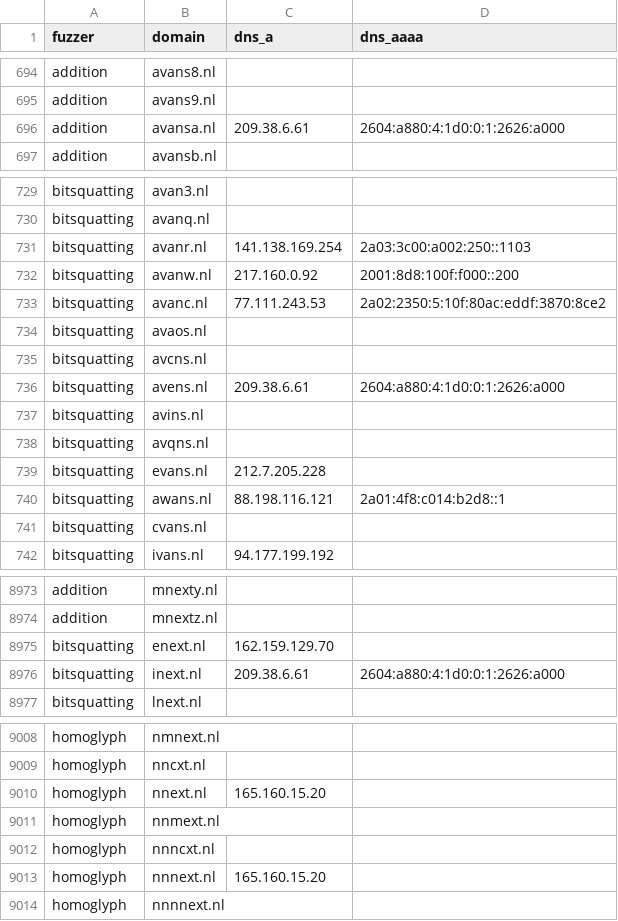
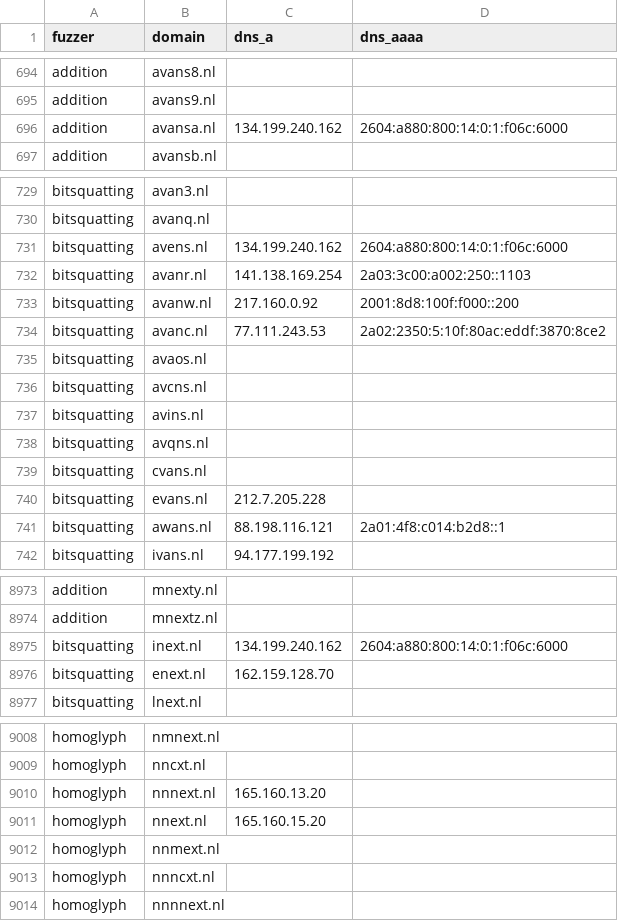
Before and after one commit to kqlen/Lists, a CSV file: DNSTWIST/data/dnstwist_all.csv, drawn as a sheet; only a part is shown, gaps mark what is left out; the diff covers the shown part only.

```diff
--- a/DNSTWIST/data/dnstwist_all.csv
+++ b/DNSTWIST/data/dnstwist_all.csv
@@ -695,3 +695,3 @@ addition,avans8.nl,,
 addition,avans9.nl,,
-addition,avansa.nl,209.38.6.61,2604:a880:4:1d0:0:1:2626:a000
+addition,avansa.nl,134.199.240.162,2604:a880:800:14:0:1:f06c:6000
 addition,avansb.nl,,
@@ -730,2 +730,3 @@ bitsquatting,avan3.nl,,
 bitsquatting,avanq.nl,,
+bitsquatting,avens.nl,134.199.240.162,2604:a880:800:14:0:1:f06c:6000
 bitsquatting,avanr.nl,141.138.169.254,2a03:3c00:a002:250::1103
@@ -735,8 +736,7 @@ bitsquatting,avaos.nl,,
 bitsquatting,avcns.nl,,
-bitsquatting,avens.nl,209.38.6.61,2604:a880:4:1d0:0:1:2626:a000
 bitsquatting,avins.nl,,
 bitsquatting,avqns.nl,,
+bitsquatting,cvans.nl,,
 bitsquatting,evans.nl,212.7.205.228,
 bitsquatting,awans.nl,88.198.116.121,2a01:4f8:c014:b2d8::1
-bitsquatting,cvans.nl,,
 bitsquatting,ivans.nl,94.177.199.192,
@@ -8974,4 +8974,4 @@ addition,mnexty.nl,,
 addition,mnextz.nl,,
-bitsquatting,enext.nl,162.159.129.70,
-bitsquatting,inext.nl,209.38.6.61,2604:a880:4:1d0:0:1:2626:a000
+bitsquatting,inext.nl,134.199.240.162,2604:a880:800:14:0:1:f06c:6000
+bitsquatting,enext.nl,162.159.128.70,
 bitsquatting,lnext.nl,,
@@ -9009,2 +9009,3 @@ homoglyph,nmnext.nl,,
 homoglyph,nncxt.nl,,
+homoglyph,nnnext.nl,165.160.13.20,
 homoglyph,nnext.nl,165.160.15.20,
@@ -9012,3 +9013,2 @@ homoglyph,nnmext.nl,,
 homoglyph,nnncxt.nl,,
-homoglyph,nnnext.nl,165.160.15.20,
 homoglyph,nnnnext.nl,,
```
Also changed, not shown: 4 moved rows and 14 edited cells elsewhere in this file.
